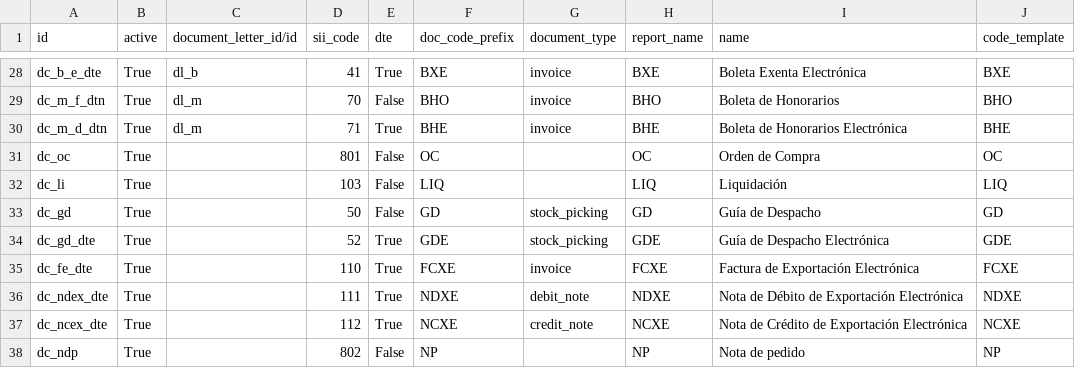
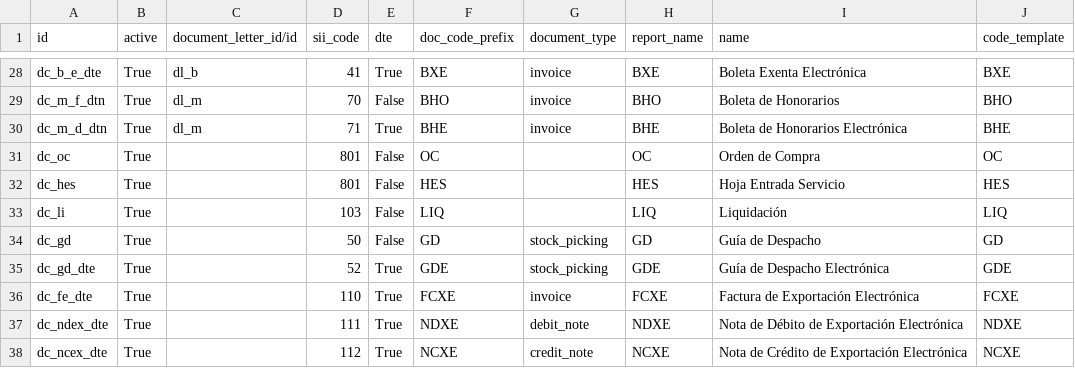
Before and after one commit to dansanti/l10n_cl_invoice, a CSV file: data/sii.document_class.csv, drawn as a sheet; only a part is shown, gaps mark what is left out; the shorter side is filled out with more unchanged rows; the diff names each change by its address in the sheet, - before the commit and + after, or states it on an @@ line.

Commit message:
[ADD]HES como tipo de documento

```diff
--- a/data/sii.document_class.csv
+++ b/data/sii.document_class.csv
+row 32: dc_hes | True |  | 801 | False | HES |  | HES | Hoja Entrada Servicio | HES
```
Also changed, not shown: 1 other file.
